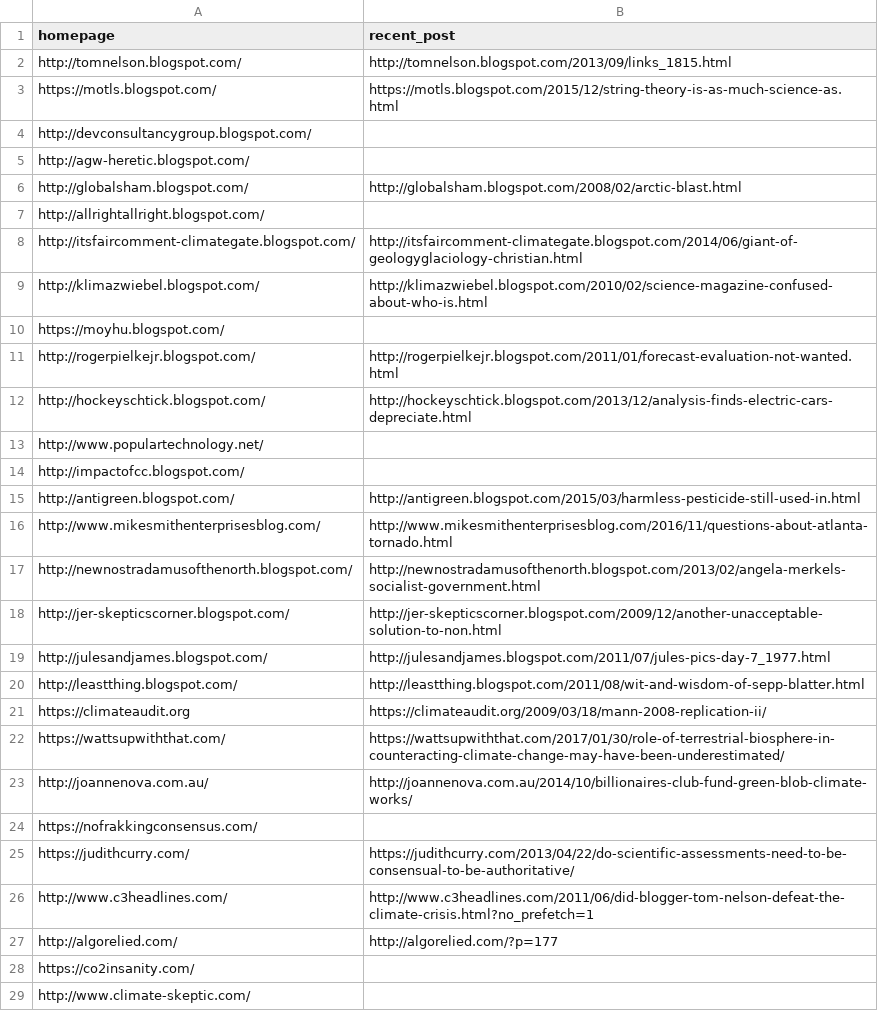
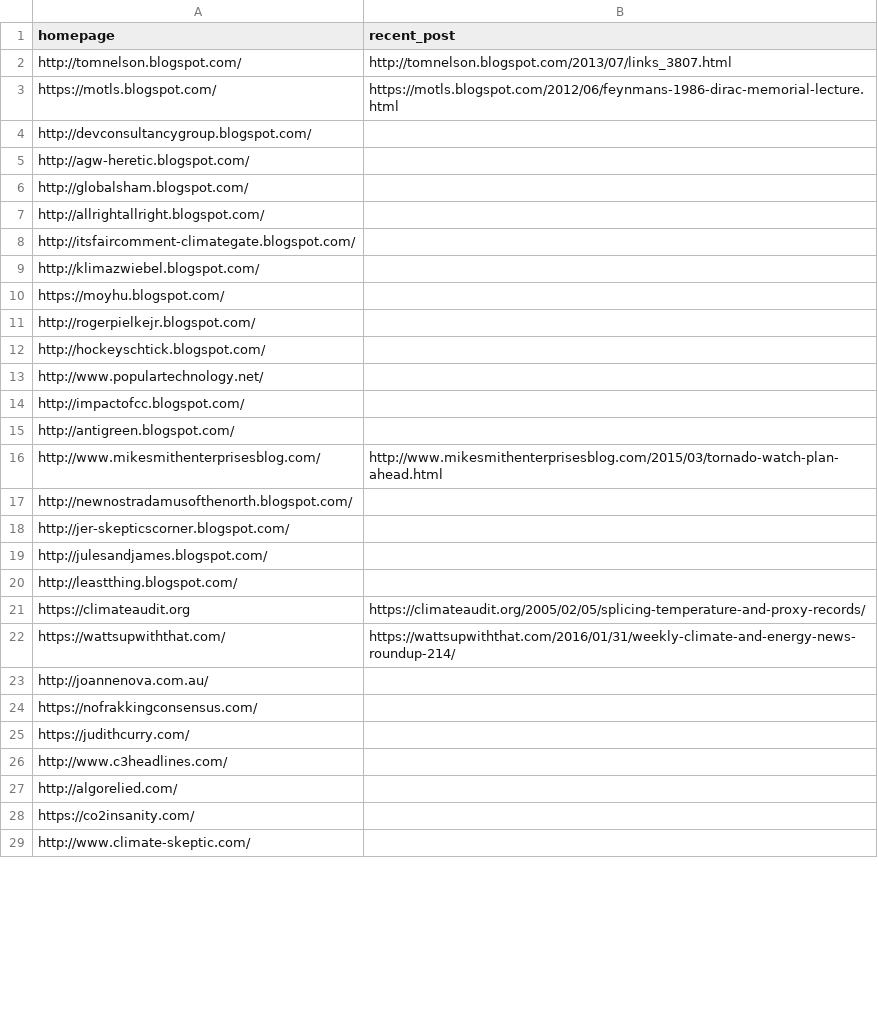
Before and after one commit to magananoronha/climate-blog-scraper, a CSV file: mix_links.csv, drawn as a sheet; only a part is shown; the diff covers the shown part only.

```diff
--- a/mix_links.csv
+++ b/mix_links.csv
@@ -1,28 +1,28 @@
 homepage,recent_post
-http://tomnelson.blogspot.com/,http://tomnelson.blogspot.com/2013/09/links_1815.html
-https://motls.blogspot.com/,https://motls.blogspot.com/2015/12/string-theory-is-as-much-science-as.html
+http://tomnelson.blogspot.com/,http://tomnelson.blogspot.com/2013/07/links_3807.html
+https://motls.blogspot.com/,https://motls.blogspot.com/2012/06/feynmans-1986-dirac-memorial-lecture.html
 http://devconsultancygroup.blogspot.com/,
 http://agw-heretic.blogspot.com/,
-http://globalsham.blogspot.com/,http://globalsham.blogspot.com/2008/02/arctic-blast.html
+http://globalsham.blogspot.com/,
 http://allrightallright.blogspot.com/,
-http://itsfaircomment-climategate.blogspot.com/,http://itsfaircomment-climategate.blogspot.com/2014/06/giant-of-geologyglaciology-christian.html
-http://klimazwiebel.blogspot.com/,http://klimazwiebel.blogspot.com/2010/02/science-magazine-confused-about-who-is.html
+http://itsfaircomment-climategate.blogspot.com/,
+http://klimazwiebel.blogspot.com/,
 https://moyhu.blogspot.com/,
-http://rogerpielkejr.blogspot.com/,http://rogerpielkejr.blogspot.com/2011/01/forecast-evaluation-not-wanted.html
-http://hockeyschtick.blogspot.com/,http://hockeyschtick.blogspot.com/2013/12/analysis-finds-electric-cars-depreciate.html
+http://rogerpielkejr.blogspot.com/,
+http://hockeyschtick.blogspot.com/,
 http://www.populartechnology.net/,
 http://impactofcc.blogspot.com/,
-http://antigreen.blogspot.com/,http://antigreen.blogspot.com/2015/03/harmless-pesticide-still-used-in.html
-http://www.mikesmithenterprisesblog.com/,http://www.mikesmithenterprisesblog.com/2016/11/questions-about-atlanta-tornado.html
-http://newnostradamusofthenorth.blogspot.com/,http://newnostradamusofthenorth.blogspot.com/2013/02/angela-merkels-socialist-government.html
-http://jer-skepticscorner.blogspot.com/,http://jer-skepticscorner.blogspot.com/2009/12/another-unacceptable-solution-to-non.html
-http://julesandjames.blogspot.com/,http://julesandjames.blogspot.com/2011/07/jules-pics-day-7_1977.html
-http://leastthing.blogspot.com/,http://leastthing.blogspot.com/2011/08/wit-and-wisdom-of-sepp-blatter.html
-https://climateaudit.org,https://climateaudit.org/2009/03/18/mann-2008-replication-ii/
-https://wattsupwiththat.com/,https://wattsupwiththat.com/2017/01/30/role-of-terrestrial-biosphere-in-counteracting-climate-change-may-have-been-underestimated/
-http://joannenova.com.au/,http://joannenova.com.au/2014/10/billionaires-club-fund-green-blob-climate-works/
+http://antigreen.blogspot.com/,
+http://www.mikesmithenterprisesblog.com/,http://www.mikesmithenterprisesblog.com/2015/03/tornado-watch-plan-ahead.html
+http://newnostradamusofthenorth.blogspot.com/,
+http://jer-skepticscorner.blogspot.com/,
+http://julesandjames.blogspot.com/,
+http://leastthing.blogspot.com/,
+https://climateaudit.org,https://climateaudit.org/2005/02/05/splicing-temperature-and-proxy-records/
+https://wattsupwiththat.com/,https://wattsupwiththat.com/2016/01/31/weekly-climate-and-energy-news-roundup-214/
+http://joannenova.com.au/,
 https://nofrakkingconsensus.com/,
-https://judithcurry.com/,https://judithcurry.com/2013/04/22/do-scientific-assessments-need-to-be-consensual-to-be-authoritative/
-http://www.c3headlines.com/,http://www.c3headlines.com/2011/06/did-blogger-tom-nelson-defeat-the-climate-crisis.html?no_prefetch=1
-http://algorelied.com/,http://algorelied.com/?p=177
+https://judithcurry.com/,
+http://www.c3headlines.com/,
+http://algorelied.com/,
 https://co2insanity.com/,
```
Also changed, not shown: 39 edited cells elsewhere in this file, 1 other file.
